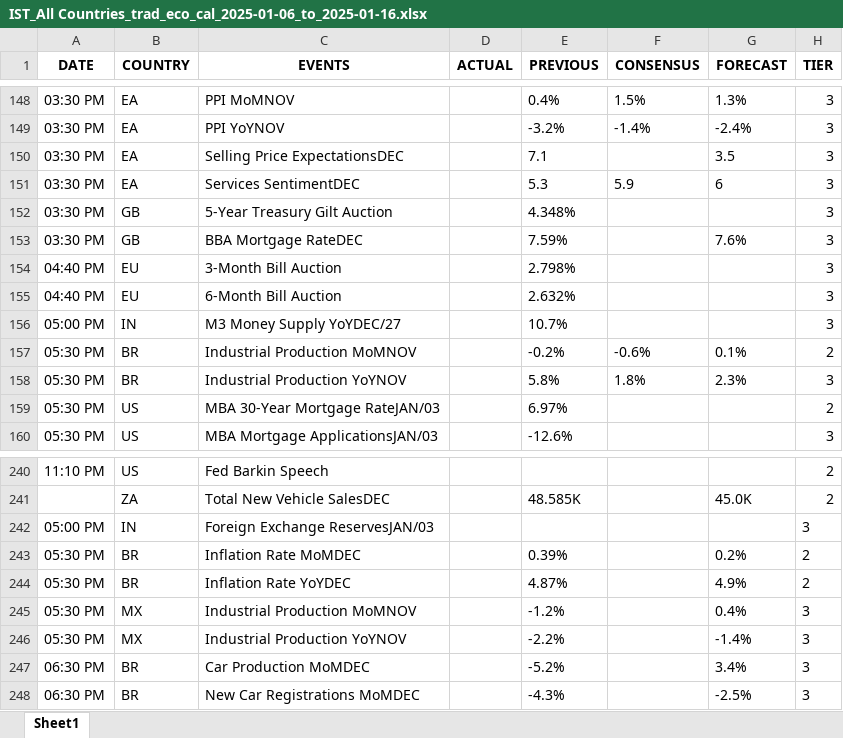
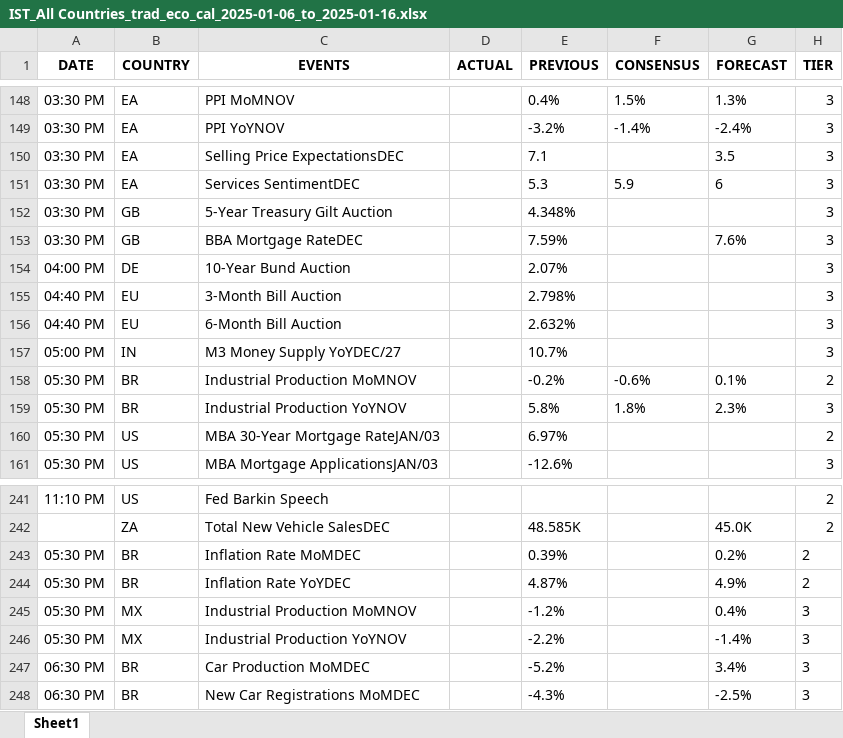
Before and after one commit to krishangguptafibonacciresearch/DistributionProject, an Excel workbook: Input_data/IST_All Countries_trad_eco_cal_2025-01-06_to_2025-01-16.xlsx, sheet Sheet1, drawn as a sheet; only a part is shown, gaps mark what is left out; values as stored, in another font and other column widths than the file's, no borders; removed rows and columns are numbered as before the commit, all else as after; the diff names each change by its address in the sheet, - before the commit and + after, or states it on an @@ line.

```diff
--- a/Input_data/IST_All Countries_trad_eco_cal_2025-01-06_to_2025-01-16.xlsx (sheet Sheet1)
+++ b/Input_data/IST_All Countries_trad_eco_cal_2025-01-06_to_2025-01-16.xlsx (sheet Sheet1)
+row 154: 04:00 PM | DE | 10-Year Bund Auction |  | 2.07% |  |  | 3
-row 242: 05:00 PM | IN | Foreign Exchange ReservesJAN/03 |  |  |  |  | 3
```
Also changed, not shown: Input_data/EST_All Countries_trad_eco_cal_2025-01-05_to_2025-01-16.xlsx, Input_data/EST_US_trad_eco_cal_.xlsx, 5 other files.
